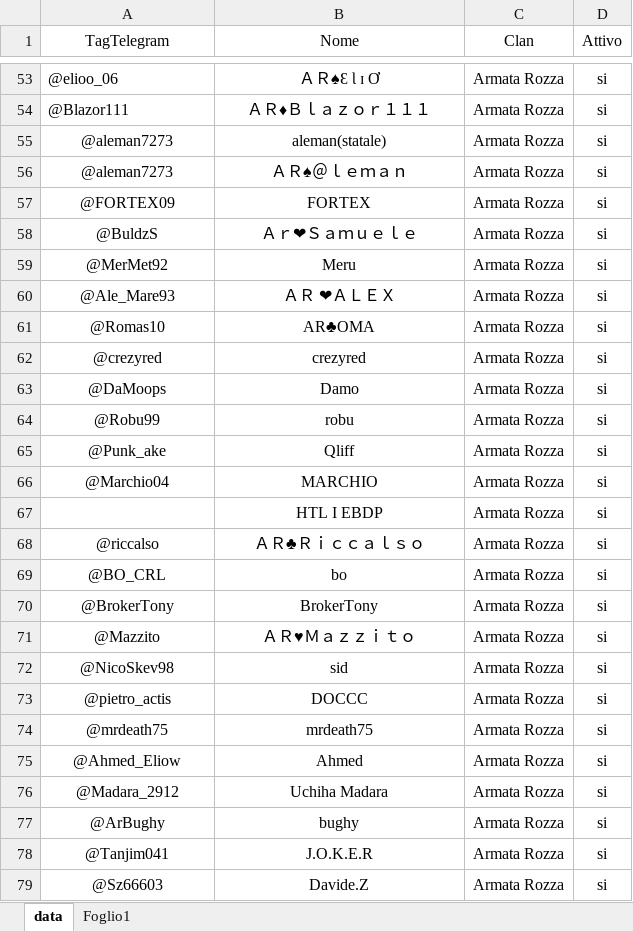
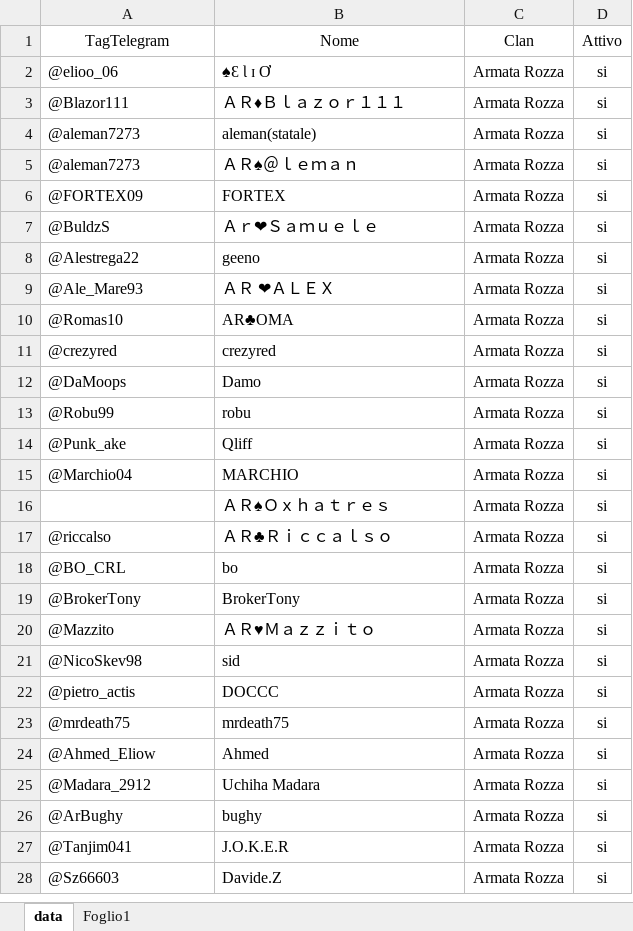
Before and after one commit to ArmatarozzaCR/Link-clan, an Excel workbook: data/data.xlsx, sheet data, drawn as a sheet; only a part is shown, gaps mark what is left out; values as stored, in another font and other column widths than the file's, no borders; addresses are those after the commit; the diff covers the shown part only; the diff names each change by its address in the sheet, - before the commit and + after, or states it on an @@ line.

```diff
--- a/data/data.xlsx (sheet data)
+++ b/data/data.xlsx (sheet data)
-B2 (Nome): ＡＲ♠Ɛ Ɩ ɪ Ơ
+B2 (Nome): ♠Ɛ Ɩ ɪ Ơ
-B2:B3 alignment: center
+B2:B3 alignment: left
-A4:B15 alignment: center
+A4:B15 alignment: left
-A8 (TagTelegram): @MerMet92
+A8 (TagTelegram): @Alestrega22
-B8 (Nome): Meru
+B8 (Nome): geeno
-B16 (Nome): HTL I EBDP
+B16 (Nome): ＡＲ♠Ｏｘｈａｔｒｅｓ
-B16 alignment: center
+B16 alignment: left
-A17:B28 alignment: center
+A17:B28 alignment: left
```
Also changed, not shown: 14 added rows, 12 removed rows, 39 moved rows, 10 edited cells and cell formats elsewhere in this sheet, sheet Foglio1.
